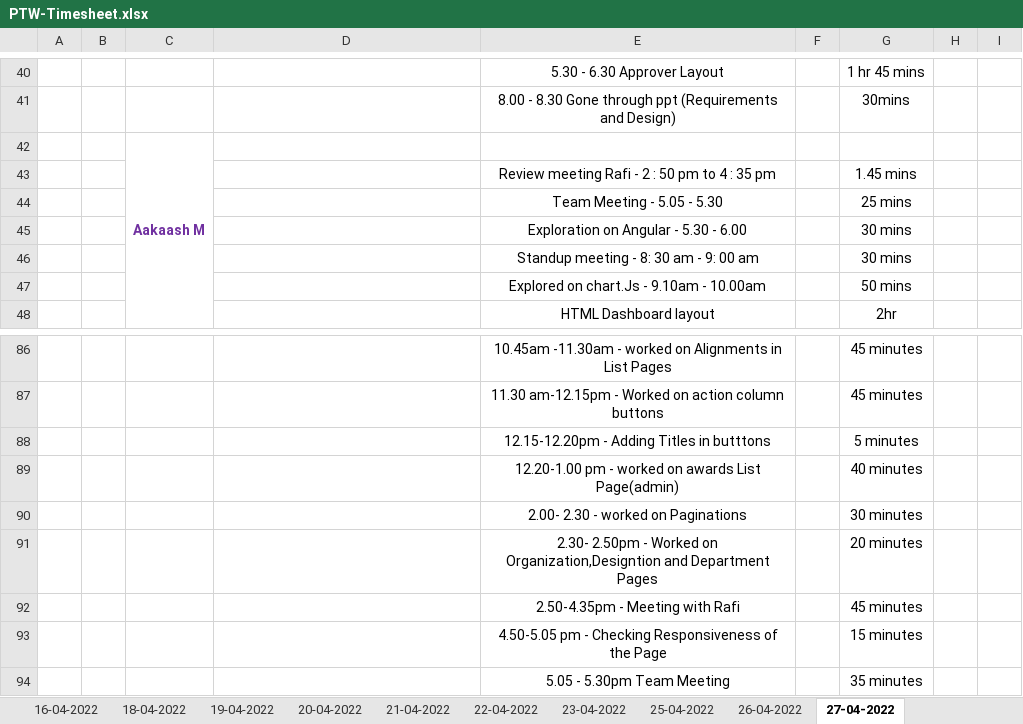
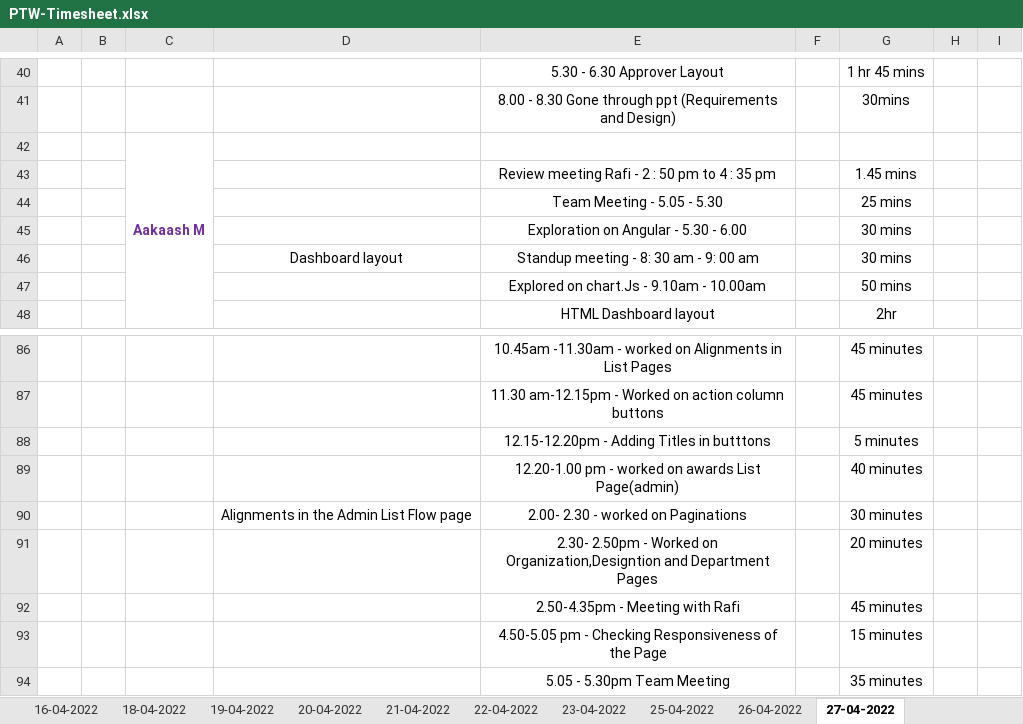
Before and after one commit to Tenacious-Org/Project-A5, an Excel workbook: Process/Timesheet/PTW-Timesheet.xlsx, sheet 27-04-2022, drawn as a sheet; only a part is shown, gaps mark what is left out; values as stored, in another font and other column widths than the file's, no borders; the diff names each change by its address in the sheet, - before the commit and + after, or states it on an @@ line.

Commit message:
Update PTW-Timesheet.xlsx

```diff
--- a/Process/Timesheet/PTW-Timesheet.xlsx (sheet 27-04-2022)
+++ b/Process/Timesheet/PTW-Timesheet.xlsx (sheet 27-04-2022)
-D46: (empty)
+D46: Dashboard layout
-D90: (empty)
+D90: Alignments in the Admin List Flow page
```
